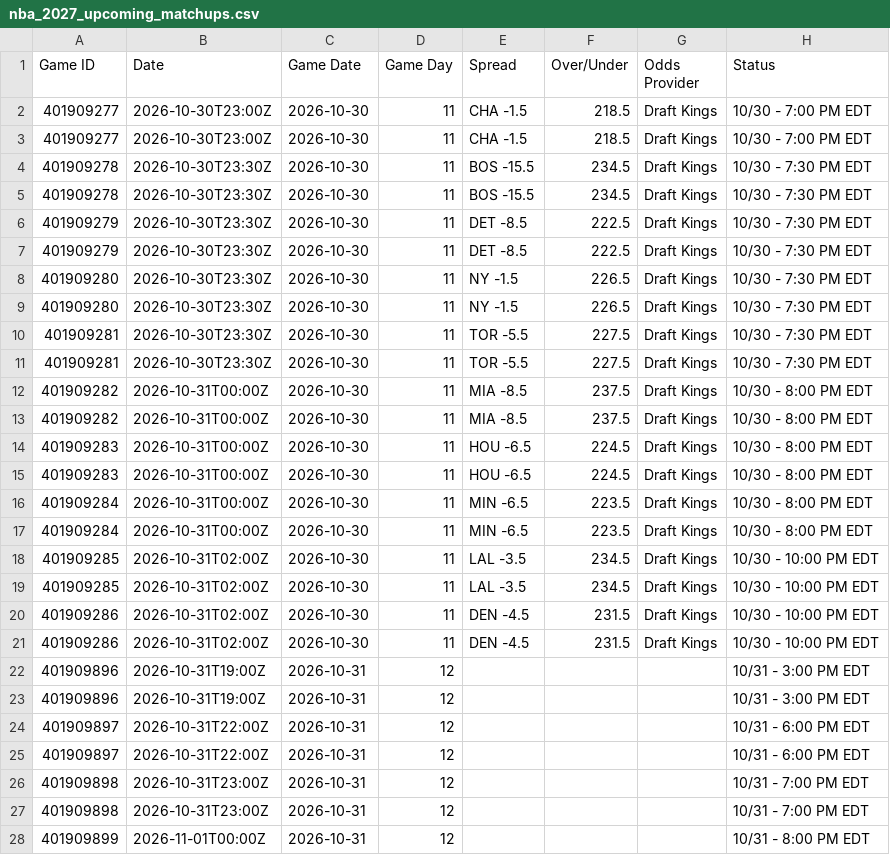
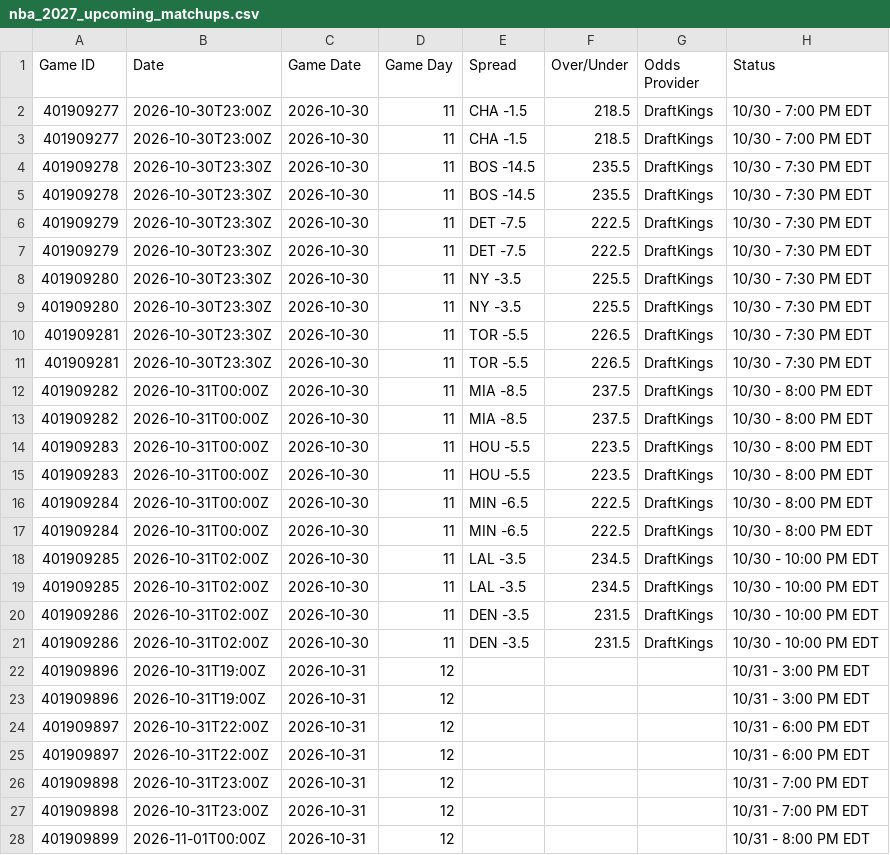
Before and after one commit to HitByOne/NBALedger, a CSV file: site/data/nba_2027_upcoming_matchups.csv, drawn as a sheet; only a part is shown; the diff names each change by its address in the sheet, - before the commit and + after, or states it on an @@ line.

```diff
--- a/site/data/nba_2027_upcoming_matchups.csv
+++ b/site/data/nba_2027_upcoming_matchups.csv
-G2:G21 (Odds Provider): Draft Kings
+G2:G21 (Odds Provider): DraftKings
-E4:E5 (Spread): BOS -15.5
+E4:E5 (Spread): BOS -14.5
-F4:F5 (Over/Under): 234.5
+F4:F5 (Over/Under): 235.5
-E6:E7 (Spread): DET -8.5
+E6:E7 (Spread): DET -7.5
-E8:E9 (Spread): NY -1.5
+E8:E9 (Spread): NY -3.5
-F8:F9 (Over/Under): 226.5
+F8:F9 (Over/Under): 225.5
-F10:F11 (Over/Under): 227.5
+F10:F11 (Over/Under): 226.5
-E14:E15 (Spread): HOU -6.5
+E14:E15 (Spread): HOU -5.5
-F14:F15 (Over/Under): 224.5
+F14:F15 (Over/Under): 223.5
-F16:F17 (Over/Under): 223.5
+F16:F17 (Over/Under): 222.5
-E20:E21 (Spread): DEN -4.5
+E20:E21 (Spread): DEN -3.5
```
Also changed, not shown: site/data/nba_2027_injury_report.csv, site/data/nba_2027_prop_odds_status.csv.
